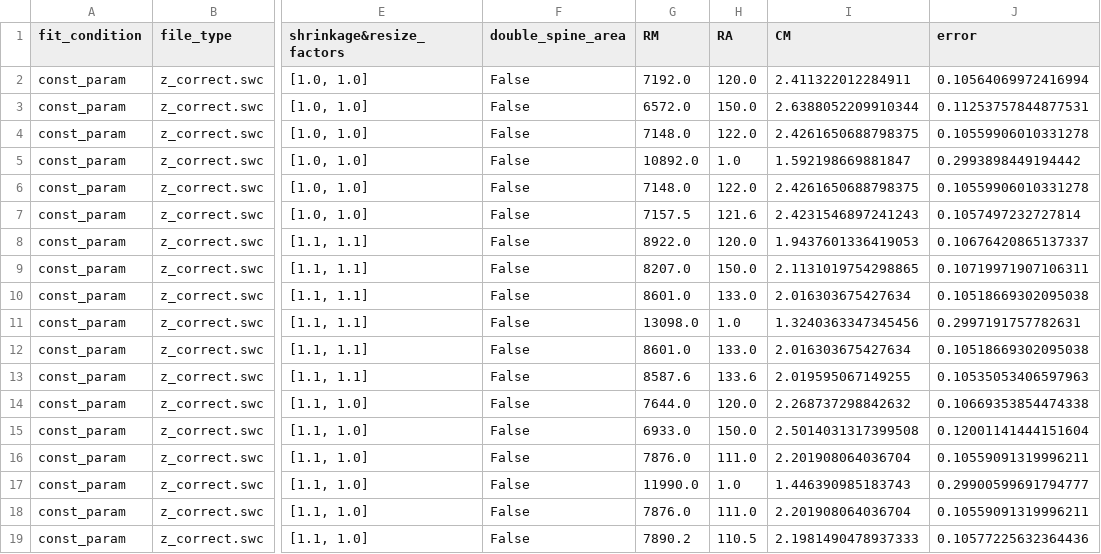
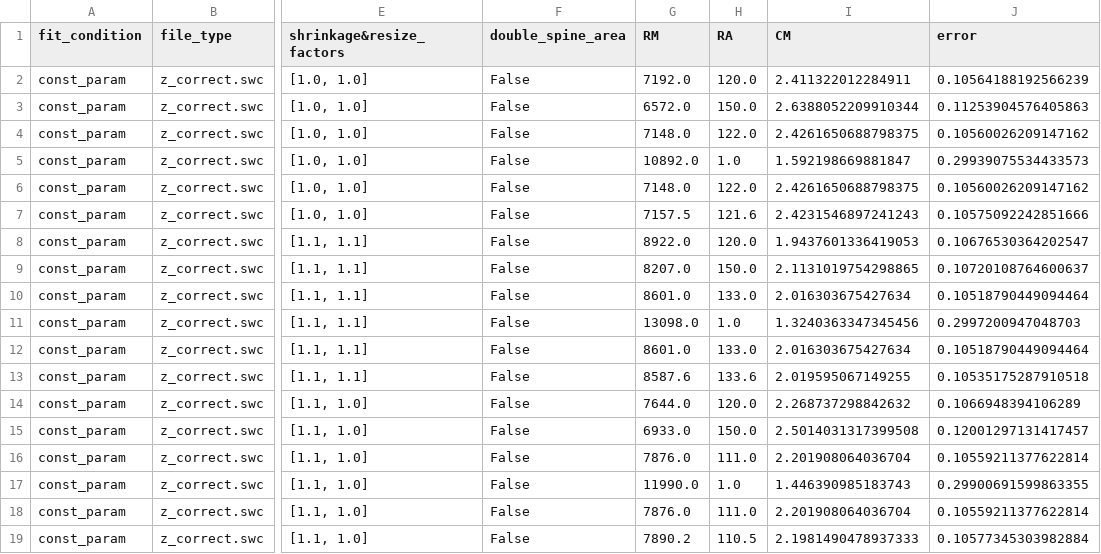
Before and after one commit to moriafrid/analysis_groger_cells, a CSV file: cells_initial_information/2016_05_12_A/results_passive_fits.csv, drawn as a sheet; only a part is shown, gaps mark what is left out; the diff names each change by its address in the sheet, - before the commit and + after, or states it on an @@ line.

```diff
--- a/cells_initial_information/2016_05_12_A/results_passive_fits.csv
+++ b/cells_initial_information/2016_05_12_A/results_passive_fits.csv
-J2 (error): 0.10564069972416994
+J2 (error): 0.10564188192566239
-J3 (error): 0.11253757844877531
+J3 (error): 0.11253904576405863
-J4 (error): 0.10559906010331278
+J4 (error): 0.10560026209147162
-J5 (error): 0.2993898449194442
+J5 (error): 0.29939075534433573
-J6 (error): 0.10559906010331278
+J6 (error): 0.10560026209147162
-J7 (error): 0.1057497232727814
+J7 (error): 0.10575092242851666
-J8 (error): 0.10676420865137337
+J8 (error): 0.10676530364202547
-J9 (error): 0.10719971907106311
+J9 (error): 0.10720108764600637
-J10 (error): 0.10518669302095038
+J10 (error): 0.10518790449094464
-J11 (error): 0.2997191757782631
+J11 (error): 0.2997200947048703
-J12 (error): 0.10518669302095038
+J12 (error): 0.10518790449094464
-J13 (error): 0.10535053406597963
+J13 (error): 0.10535175287910518
-J14 (error): 0.10669353854474338
+J14 (error): 0.1066948394106289
-J15 (error): 0.12001141444151604
+J15 (error): 0.12001297131417457
-J16 (error): 0.10559091319996211
+J16 (error): 0.10559211377622814
-J17 (error): 0.29900599691794777
+J17 (error): 0.29900691599863355
-J18 (error): 0.10559091319996211
+J18 (error): 0.10559211377622814
-J19 (error): 0.10577225632364436
+J19 (error): 0.10577345303982884
```
Also changed, not shown: cells_initial_information/2017_03_04_A_6-7/results_passive_fits.csv, cells_initial_information/2017_05_08_A_4-5/results_passive_fits.csv, 7 other files.
